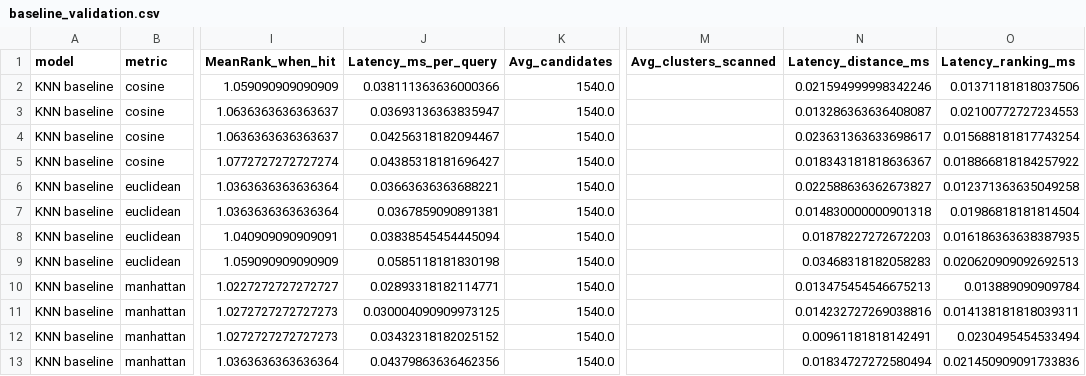
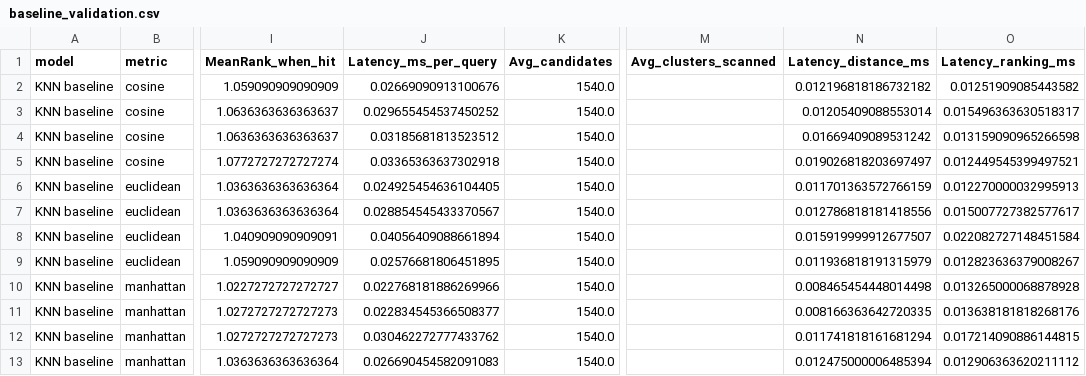
Before and after one commit to AIVIETNAM-AIO-tlee/crop-recommendation-system, a CSV file: reports/tables/baseline_validation.csv, drawn as a sheet; only a part is shown, gaps mark what is left out; the diff names each change by its address in the sheet, - before the commit and + after, or states it on an @@ line.

```diff
--- a/reports/tables/baseline_validation.csv
+++ b/reports/tables/baseline_validation.csv
-J2 (Latency_ms_per_query): 0.038111363636000366
+J2 (Latency_ms_per_query): 0.02669090913100676
-N2 (Latency_distance_ms): 0.021594999998342246
+N2 (Latency_distance_ms): 0.012196818186732182
-O2 (Latency_ranking_ms): 0.01371181818037506
+O2 (Latency_ranking_ms): 0.01251909085443582
-J3 (Latency_ms_per_query): 0.03693136363835947
+J3 (Latency_ms_per_query): 0.029655454537450252
-N3 (Latency_distance_ms): 0.013286363636408087
+N3 (Latency_distance_ms): 0.01205409088553014
-O3 (Latency_ranking_ms): 0.02100772727234553
+O3 (Latency_ranking_ms): 0.015496363630518317
-J4 (Latency_ms_per_query): 0.04256318182094467
+J4 (Latency_ms_per_query): 0.03185681813523512
-N4 (Latency_distance_ms): 0.023631363633698617
+N4 (Latency_distance_ms): 0.01669409089531242
-O4 (Latency_ranking_ms): 0.015688181817743254
+O4 (Latency_ranking_ms): 0.013159090965266598
-J5 (Latency_ms_per_query): 0.04385318181696427
+J5 (Latency_ms_per_query): 0.03365363637302918
-N5 (Latency_distance_ms): 0.018343181818636367
+N5 (Latency_distance_ms): 0.019026818203697497
-O5 (Latency_ranking_ms): 0.018866818184257922
+O5 (Latency_ranking_ms): 0.012449545399497521
-J6 (Latency_ms_per_query): 0.03663636363688221
+J6 (Latency_ms_per_query): 0.024925454636104405
-N6 (Latency_distance_ms): 0.022588636362673827
+N6 (Latency_distance_ms): 0.011701363572766159
-O6 (Latency_ranking_ms): 0.012371363635049258
+O6 (Latency_ranking_ms): 0.012270000032995913
-J7 (Latency_ms_per_query): 0.0367859090891381
+J7 (Latency_ms_per_query): 0.028854545433370567
-N7 (Latency_distance_ms): 0.014830000000901318
+N7 (Latency_distance_ms): 0.012786818181418556
-O7 (Latency_ranking_ms): 0.01986818181814504
+O7 (Latency_ranking_ms): 0.015007727382577617
-J8 (Latency_ms_per_query): 0.03838545454445094
+J8 (Latency_ms_per_query): 0.04056409088661894
-N8 (Latency_distance_ms): 0.01878227272672203
+N8 (Latency_distance_ms): 0.015919999912677507
-O8 (Latency_ranking_ms): 0.016186363638387935
+O8 (Latency_ranking_ms): 0.022082727148451584
-J9 (Latency_ms_per_query): 0.0585118181830198
+J9 (Latency_ms_per_query): 0.02576681806451895
-N9 (Latency_distance_ms): 0.03468318182058283
+N9 (Latency_distance_ms): 0.011936818191315979
-O9 (Latency_ranking_ms): 0.020620909092692513
+O9 (Latency_ranking_ms): 0.012823636379008267
-J10 (Latency_ms_per_query): 0.02893318182114771
+J10 (Latency_ms_per_query): 0.022768181886269966
-N10 (Latency_distance_ms): 0.013475454546675213
+N10 (Latency_distance_ms): 0.008465454448014498
-O10 (Latency_ranking_ms): 0.013889090909784
+O10 (Latency_ranking_ms): 0.013265000068878928
-J11 (Latency_ms_per_query): 0.030004090909973125
+J11 (Latency_ms_per_query): 0.022834545366508377
-N11 (Latency_distance_ms): 0.014232727269038816
+N11 (Latency_distance_ms): 0.008166363642720335
-O11 (Latency_ranking_ms): 0.014138181818039311
+O11 (Latency_ranking_ms): 0.013638181818268176
-J12 (Latency_ms_per_query): 0.03432318182025152
+J12 (Latency_ms_per_query): 0.030462272777433762
-N12 (Latency_distance_ms): 0.00961181818142491
+N12 (Latency_distance_ms): 0.011741818161681294
-O12 (Latency_ranking_ms): 0.0230495454533494
+O12 (Latency_ranking_ms): 0.017214090886144815
-J13 (Latency_ms_per_query): 0.04379863636462356
+J13 (Latency_ms_per_query): 0.026690454582091083
-N13 (Latency_distance_ms): 0.01834727272580494
+N13 (Latency_distance_ms): 0.012475000006485394
-O13 (Latency_ranking_ms): 0.021450909091733836
+O13 (Latency_ranking_ms): 0.012906363620211112
```
Also changed, not shown: reports/tables/hybrid_validation.csv, reports/tables/latency_profile.csv, 6 other files.
